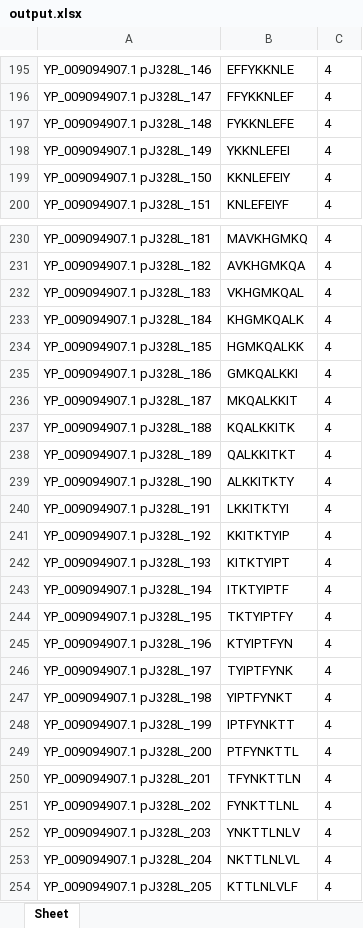
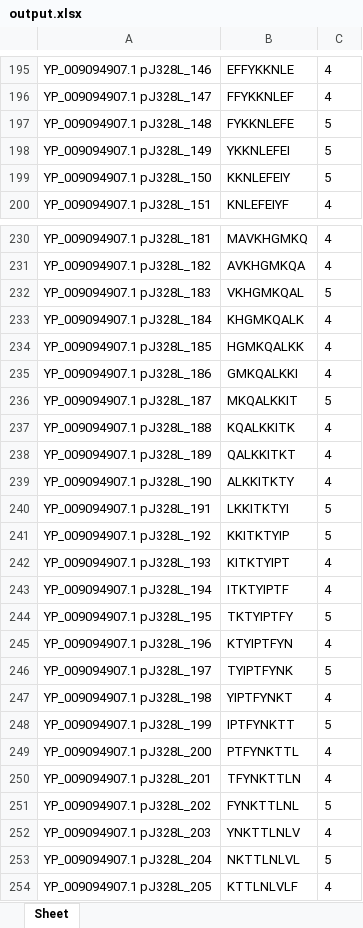
Before and after one commit to zququ/nonaExtract, an Excel workbook: output.xlsx, sheet Sheet, drawn as a sheet; only a part is shown, gaps mark what is left out; values as stored, in another font and other column widths than the file's, no borders; the diff covers the shown part only; the diff names each change by its address in the sheet, - before the commit and + after, or states it on an @@ line.

```diff
--- a/output.xlsx (sheet Sheet)
+++ b/output.xlsx (sheet Sheet)
-C197:C199: 4
+C197:C199: 5
-C232: 4
+C232: 5
-C236: 4
+C236: 5
-C240:C241: 4
+C240:C241: 5
-C244: 4
+C244: 5
-C246: 4
+C246: 5
-C248: 4
+C248: 5
-C251: 4
+C251: 5
-C253: 4
+C253: 5
```
Also changed, not shown: 181 edited cells elsewhere in this sheet, 2 other files.
